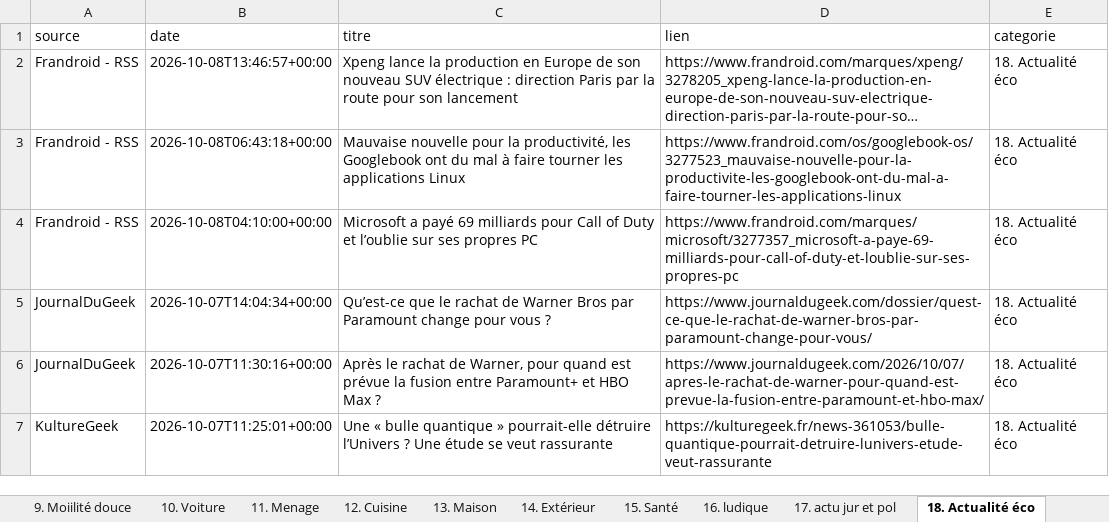
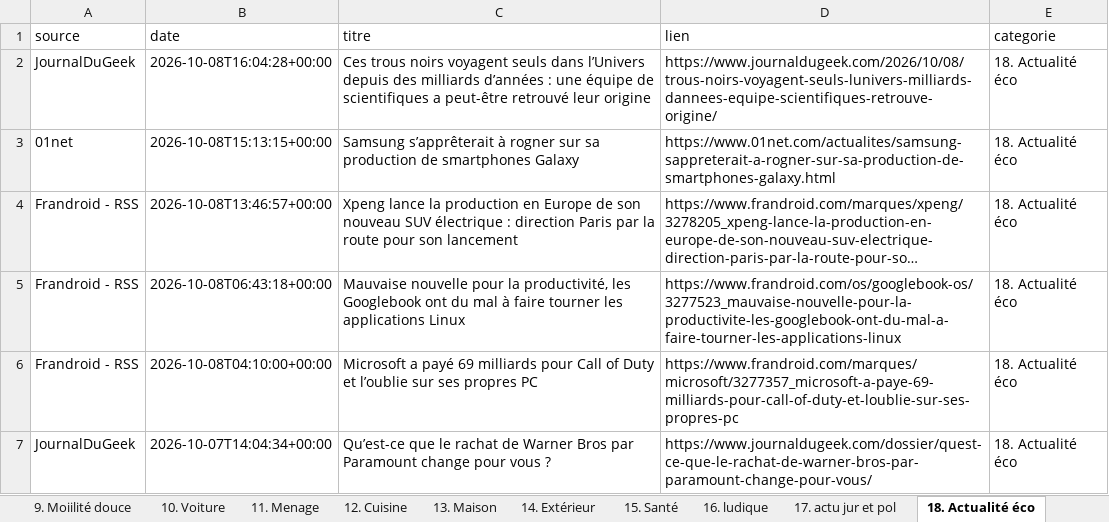
Before and after one commit to djhadef-star/rss-categories, an Excel workbook: output/rss_history_2.xlsx, sheet 18. Actualité éco, drawn as a sheet; only a part is shown; the shorter side is filled out with more unchanged rows; long unchanged cells end in …; values as stored, in another font and other column widths than the file's, no borders; the diff names each change by its address in the sheet, - before the commit and + after, or states it on an @@ line.

```diff
--- a/output/rss_history_2.xlsx (sheet 18. Actualité éco)
+++ b/output/rss_history_2.xlsx (sheet 18. Actualité éco)
+row 2: JournalDuGeek | 2026-10-08T16:04:28+00:00 | Ces trous noirs voyagent seuls dans l’Univers depuis des milliards d’années : une équipe de scientifiques a peut-être retrouvé leur origine | https://www.journaldugeek.com/2026/10/08/trous-noirs-voyagent-seuls-lunivers-milliards-dannees-equipe-scientifiques-retrouve-origine/ | 18. Actualité éco
+row 3: 01net | 2026-10-08T15:13:15+00:00 | Samsung s’apprêterait à rogner sur sa production de smartphones Galaxy | https://www.01net.com/actualites/samsung-sappreterait-a-rogner-sur-sa-production-de-smartphones-galaxy.html | 18. Actualité éco
```
Also changed, not shown: sheet Tous_les_articles, sheet NON_CLASSE, sheet 16. ludique, sheet 4. Tablette, sheet 10. Voiture, sheet 20. Sponso, 7 more sheets, 3 other files.
